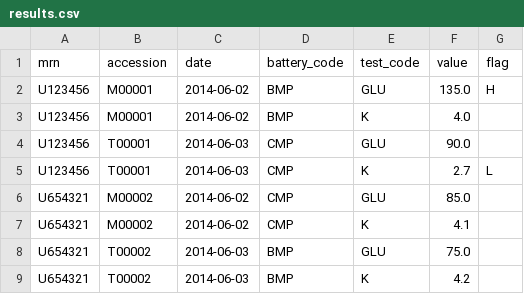
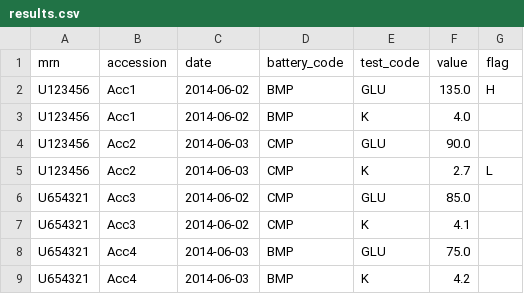
Before and after one commit to nhoffman/borborygmi, a CSV file: database-intro/results.csv, drawn as a sheet.

```diff
--- a/database-intro/results.csv
+++ b/database-intro/results.csv
@@ -1,9 +1,9 @@
 mrn,accession,date,battery_code,test_code,value,flag
-U123456,M00001,2014-06-02,BMP,GLU,135.0,H
-U123456,M00001,2014-06-02,BMP,K,4.0,
-U123456,T00001,2014-06-03,CMP,GLU,90.0,
-U123456,T00001,2014-06-03,CMP,K,2.7,L
-U654321,M00002,2014-06-02,CMP,GLU,85.0,
-U654321,M00002,2014-06-02,CMP,K,4.1,
-U654321,T00002,2014-06-03,BMP,GLU,75.0,
-U654321,T00002,2014-06-03,BMP,K,4.2,
+U123456,Acc1,2014-06-02,BMP,GLU,135.0,H
+U123456,Acc1,2014-06-02,BMP,K,4.0,
+U123456,Acc2,2014-06-03,CMP,GLU,90.0,
+U123456,Acc2,2014-06-03,CMP,K,2.7,L
+U654321,Acc3,2014-06-02,CMP,GLU,85.0,
+U654321,Acc3,2014-06-02,CMP,K,4.1,
+U654321,Acc4,2014-06-03,BMP,GLU,75.0,
+U654321,Acc4,2014-06-03,BMP,K,4.2,
```
Also changed, not shown: 50 other files.
